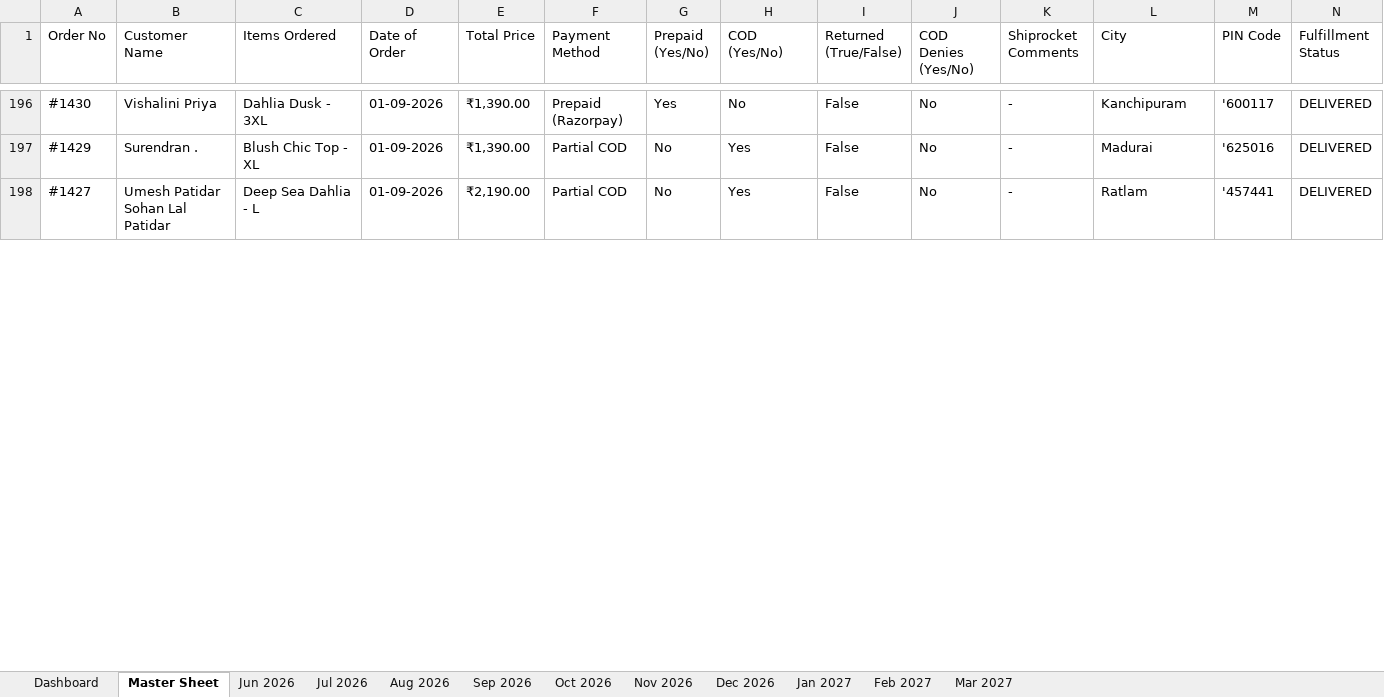
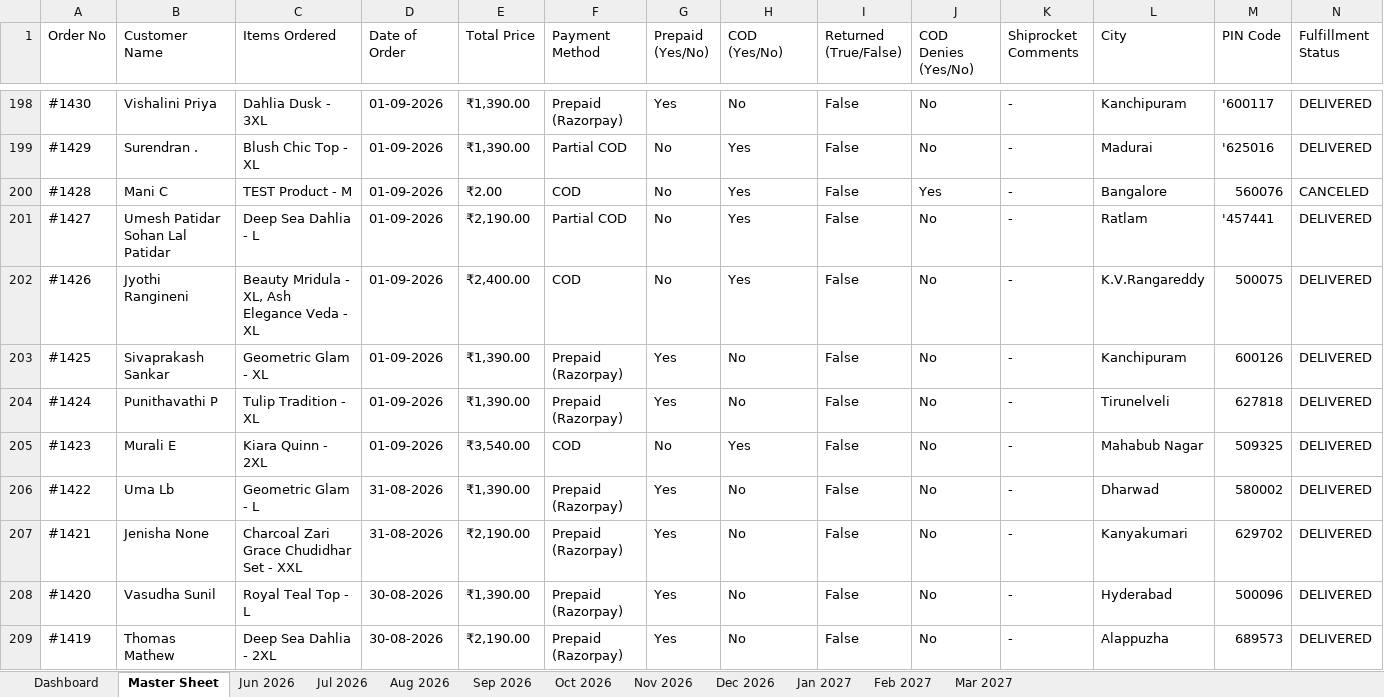
Before and after one commit to nrm-web/JANVI-AIKA-Website-Orders, an Excel workbook: Janvi_Consolidated_Orders_2026_2027.xlsx, sheet Master Sheet, drawn as a sheet; only a part is shown, gaps mark what is left out; values as stored, in another font and other column widths than the file's, no cell formats; rows hold the shown columns only; the diff covers the shown part only; the diff names each change by its address in the sheet, - before the commit and + after, or states it on an @@ line.

Commit message:
Reconcile full 537 master orders including September 2026 orders and sync to Google Sheets

```diff
--- a/Janvi_Consolidated_Orders_2026_2027.xlsx (sheet Master Sheet)
+++ b/Janvi_Consolidated_Orders_2026_2027.xlsx (sheet Master Sheet)
+row 200: #1428 | Mani C | TEST Product - M | 01-09-2026 | ₹2.00 | COD | No | Yes | False | Yes | - | Bangalore | 560076 | CANCELED
+row 202: #1426 | Jyothi Rangineni | Beauty Mridula - XL, Ash Elegance Veda - XL | 01-09-2026 | ₹2,400.00 | COD | No | Yes | False | No | - | K.V.Rangareddy | 500075 | DELIVERED
+row 203: #1425 | Sivaprakash Sankar | Geometric Glam - XL | 01-09-2026 | ₹1,390.00 | Prepaid (Razorpay) | Yes | No | False | No | - | Kanchipuram | 600126 | DELIVERED
+row 204: #1424 | Punithavathi P | Tulip Tradition - XL | 01-09-2026 | ₹1,390.00 | Prepaid (Razorpay) | Yes | No | False | No | - | Tirunelveli | 627818 | DELIVERED
+row 205: #1423 | Murali E | Kiara Quinn - 2XL | 01-09-2026 | ₹3,540.00 | COD | No | Yes | False | No | - | Mahabub Nagar | 509325 | DELIVERED
+row 206: #1422 | Uma Lb | Geometric Glam - L | 31-08-2026 | ₹1,390.00 | Prepaid (Razorpay) | Yes | No | False | No | - | Dharwad | 580002 | DELIVERED
+row 207: #1421 | Jenisha None | Charcoal Zari Grace Chudidhar Set - XXL | 31-08-2026 | ₹2,190.00 | Prepaid (Razorpay) | Yes | No | False | No | - | Kanyakumari | 629702 | DELIVERED
+row 208: #1420 | Vasudha Sunil | Royal Teal Top - L | 30-08-2026 | ₹1,390.00 | Prepaid (Razorpay) | Yes | No | False | No | - | Hyderabad | 500096 | DELIVERED
+row 209: #1419 | Thomas Mathew | Deep Sea Dahlia - 2XL | 30-08-2026 | ₹2,190.00 | Prepaid (Razorpay) | Yes | No | False | No | - | Alappuzha | 689573 | DELIVERED
```
Also changed, not shown: 10 added rows and 143 edited cells elsewhere in this sheet, sheet Aug 2026, sheet Sep 2026, sheet Dashboard, cell formats, 2 other files.
